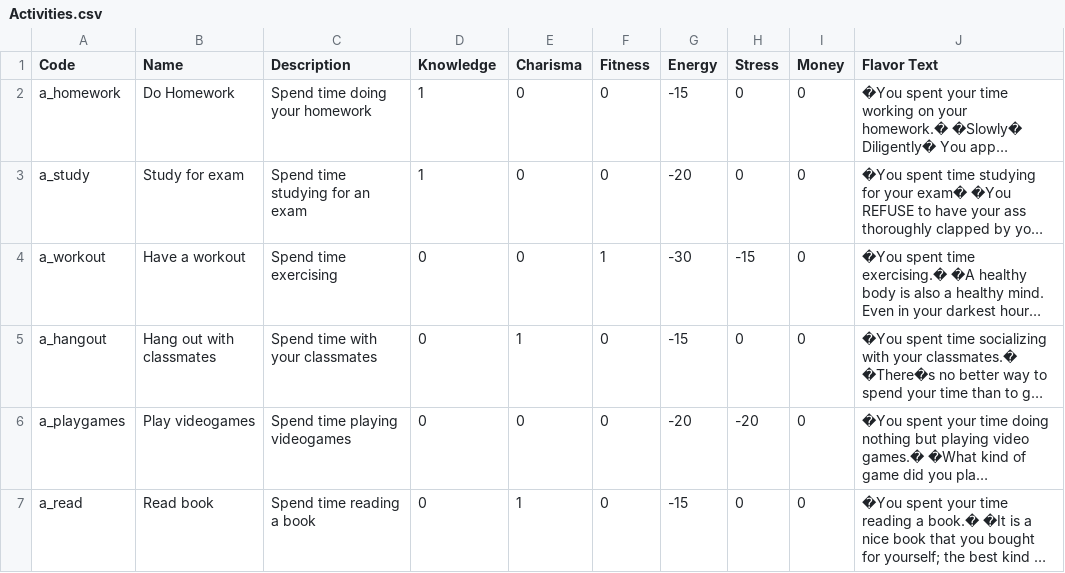
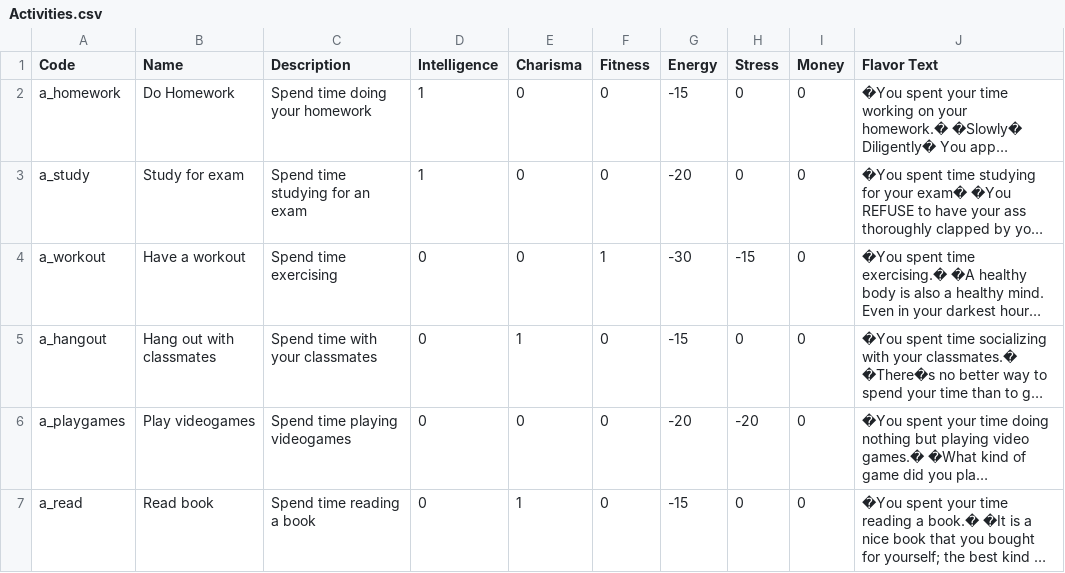
Before and after one commit to sarahkwon/ucsb-freshman-simulator, a CSV file: Activities.csv, drawn as a sheet; long unchanged cells end in …; the diff names each change by its address in the sheet, - before the commit and + after, or states it on an @@ line.

Commit message:
changed knowledge to intelligence

```diff
--- a/Activities.csv
+++ b/Activities.csv
-D1: Knowledge
+D1: Intelligence
```
Also changed, not shown: Scheduled Events.csv, 3 other files.
